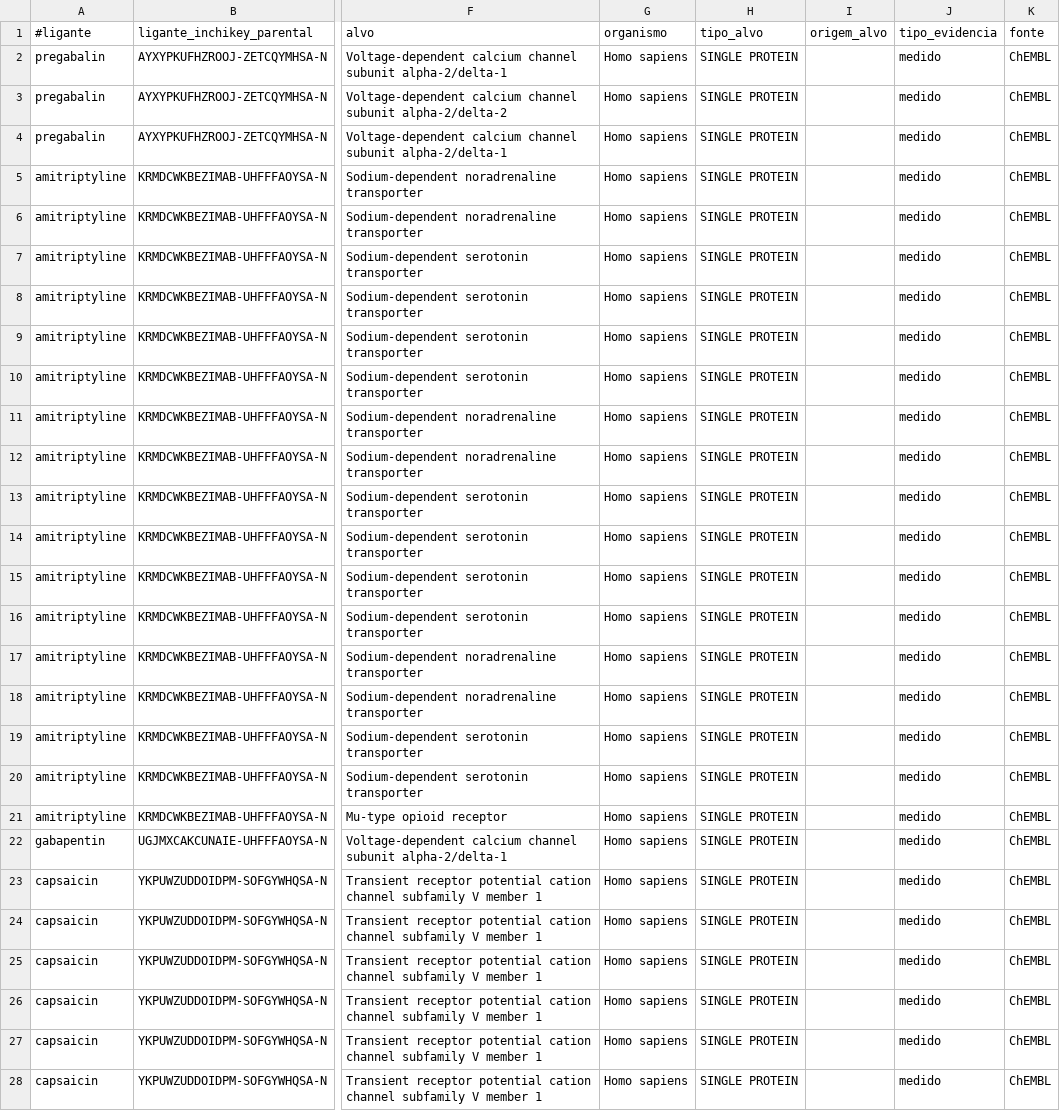
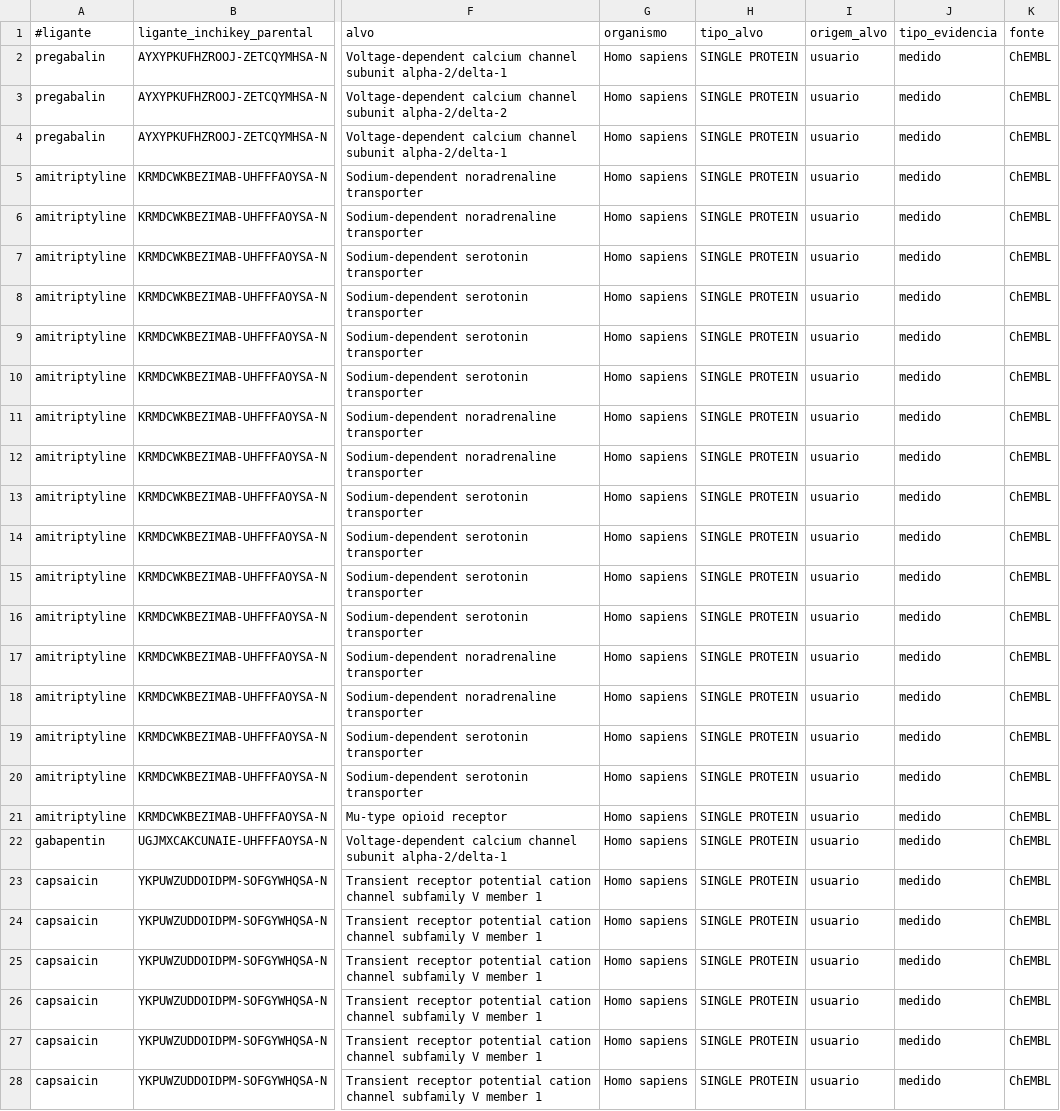
Before and after one commit to robertoaabfilho/druglikeness, a TSV file: dados/evidencias_controle.tsv, drawn as a sheet; only a part is shown, gaps mark what is left out; the diff covers the shown part only; the diff names each change by its address in the sheet, - before the commit and + after, or states it on an @@ line.

```diff
--- a/dados/evidencias_controle.tsv
+++ b/dados/evidencias_controle.tsv
-I2:I28 (origem_alvo): (empty)
+I2:I28 (origem_alvo): usuario
```
Also changed, not shown: 22 edited cells elsewhere in this file, 6 other files.
